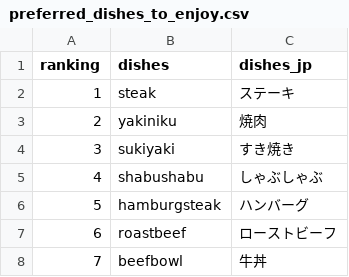
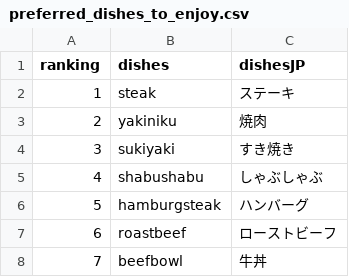
Before and after one commit to y0uk1/PacificVis2025, a CSV file: data/preferred_dishes_to_enjoy.csv, drawn as a sheet.

Commit message:
#11 unify the key name format

```diff
--- a/data/preferred_dishes_to_enjoy.csv
+++ b/data/preferred_dishes_to_enjoy.csv
@@ -1,2 +1,2 @@
-ranking,dishes,dishes_jp
+ranking,dishes,dishesJP
 1,steak,ステーキ
```
